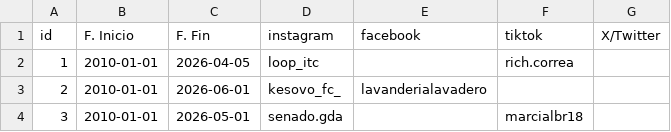
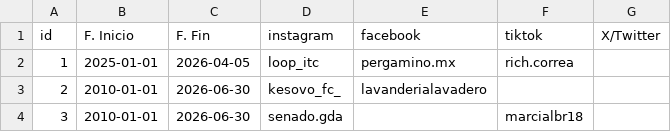
Before and after one commit to marcialbr/Mindtrack, a CSV file: formato(Sheet1).csv, drawn as a sheet.

```diff
--- a/formato(Sheet1).csv
+++ b/formato(Sheet1).csv
@@ -1,4 +1,4 @@
 id,F. Inicio,F. Fin,instagram,facebook,tiktok,X/Twitter
-1,2010-01-01,2026-04-05,loop_itc,,rich.correa,
-2,2010-01-01,2026-06-01,kesovo_fc_,lavanderialavadero,,
-3,2010-01-01,2026-05-01,senado.gda,,marcialbr18,
+1,2025-01-01,2026-04-05,loop_itc,pergamino.mx,rich.correa,
+2,2010-01-01,2026-06-30,kesovo_fc_,lavanderialavadero,,
+3,2010-01-01,2026-06-30,senado.gda,,marcialbr18,
```
Also changed, not shown: 3 other files.
